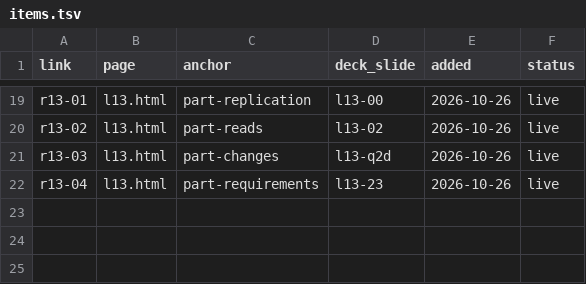
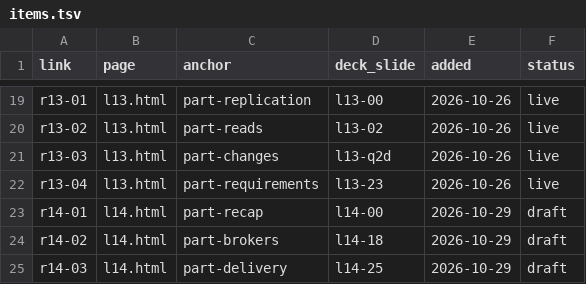
Before and after one commit to cpsc436c-2026w1/lecture-reviews, a TSV file: items.tsv, drawn as a sheet; only a part is shown, gaps mark what is left out; the diff names each change by its address in the sheet, - before the commit and + after, or states it on an @@ line.

Commit message:
r14 review page: brokers, delivery guarantees and event time

```diff
--- a/items.tsv
+++ b/items.tsv
+row 23: r14-01 | l14.html | part-recap | l14-00 | 2026-10-29 | draft
+row 24: r14-02 | l14.html | part-brokers | l14-18 | 2026-10-29 | draft
+row 25: r14-03 | l14.html | part-delivery | l14-25 | 2026-10-29 | draft
```
Also changed, not shown: 20 other files.
